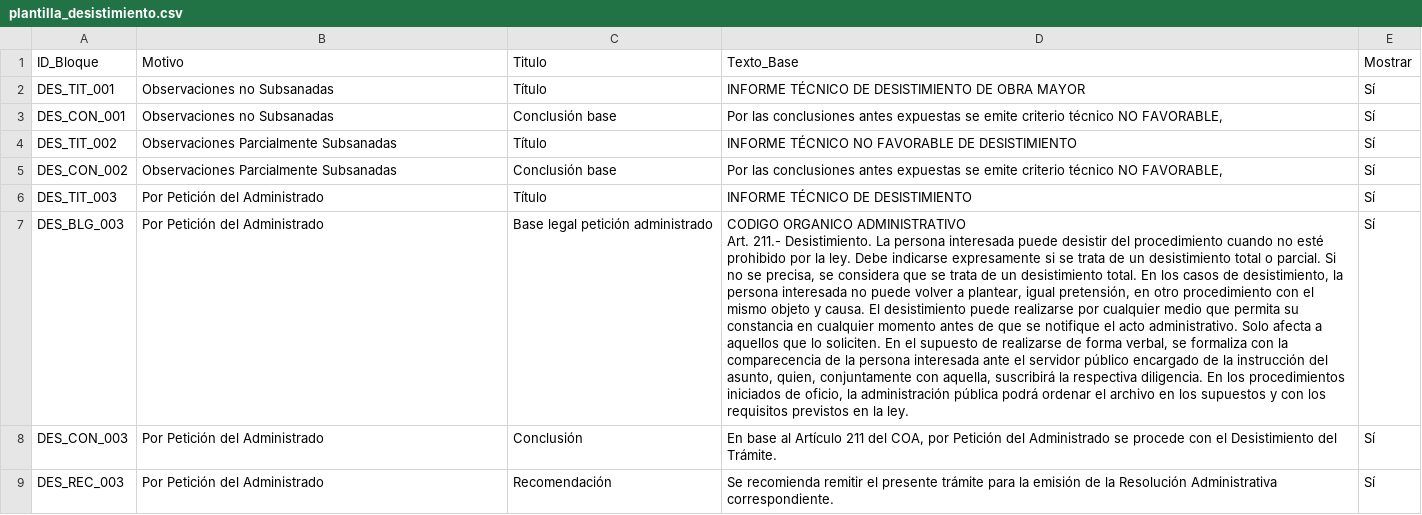
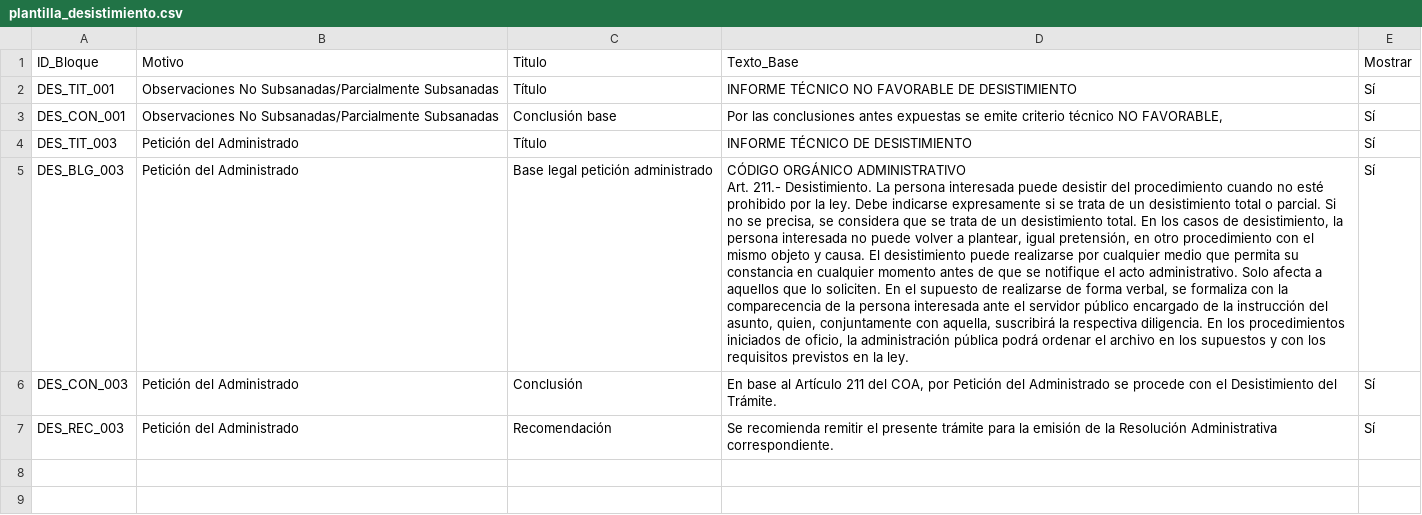
Before and after one commit to scarlettenietopaez-blip/generador_informes_OM, a CSV file: data/plantilla_desistimiento.csv, drawn as a sheet; removed rows and columns are numbered as before the commit, all else as after; ↵ is a line break in a cell; the diff names each change by its address in the sheet, - before the commit and + after, or states it on an @@ line.

Commit message:
Add files via upload

```diff
--- a/data/plantilla_desistimiento.csv
+++ b/data/plantilla_desistimiento.csv
-B2:B3 (Motivo): Observaciones no Subsanadas
+B2:B3 (Motivo): Observaciones No Subsanadas/Parcialmente Subsanadas
-D2 (Texto_Base): INFORME TÉCNICO DE DESISTIMIENTO DE OBRA MAYOR
+D2 (Texto_Base): INFORME TÉCNICO NO FAVORABLE DE DESISTIMIENTO
-row 4: DES_TIT_002 | Observaciones Parcialmente Subsanadas | Título | INFORME TÉCNICO NO FAVORABLE DE DESISTIMIENTO | Sí
-row 5: DES_CON_002 | Observaciones Parcialmente Subsanadas | Conclusión base | Por las conclusiones antes expuestas se emite criterio técnico NO FAVORABLE, | Sí
-B4:B7 (Motivo): Por Petición del Administrado
+B4:B7 (Motivo): Petición del Administrado
-D5 (Texto_Base): CODIGO ORGANICO ADMINISTRATIVO ↵ Art.…
+D5 (Texto_Base): CÓDIGO ORGÁNICO ADMINISTRATIVO ↵ Art.…
```
